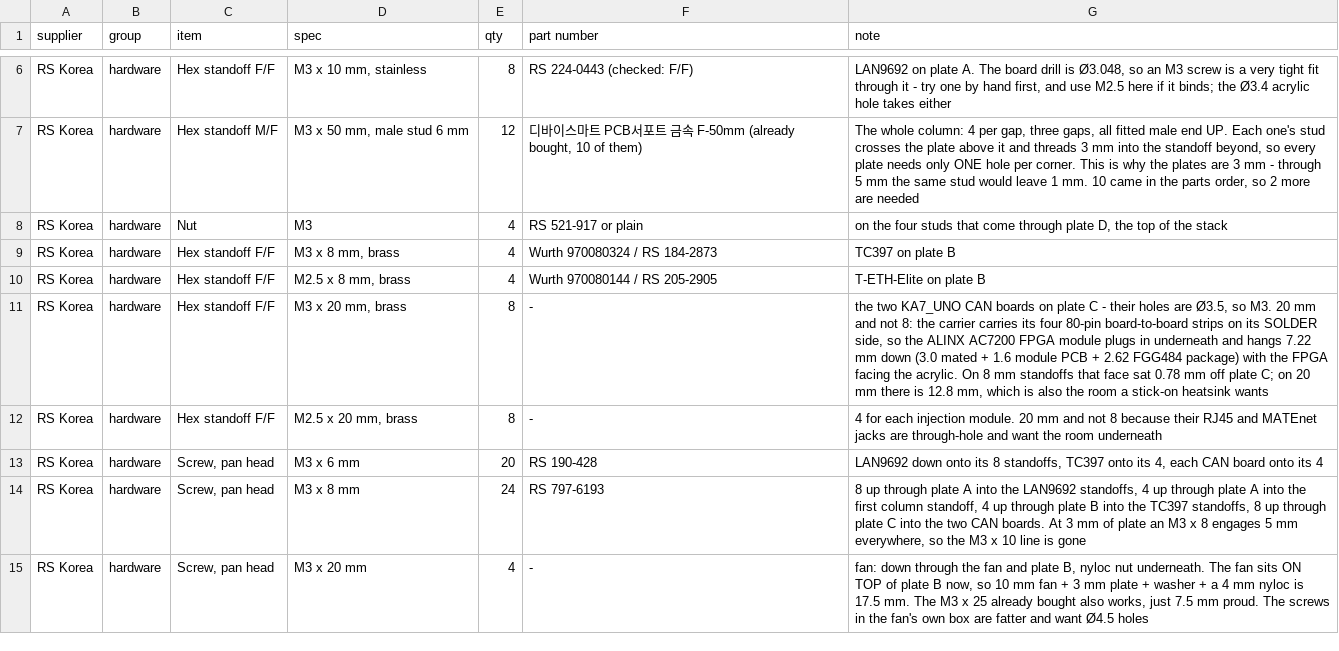
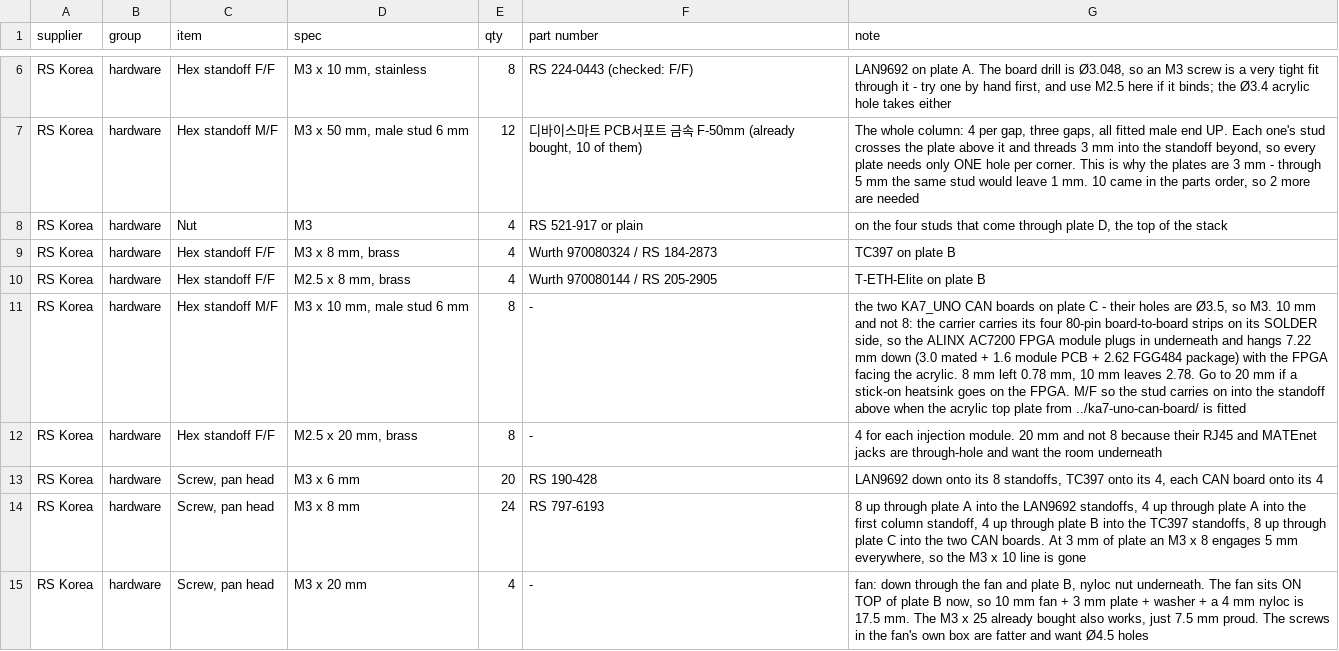
Before and after one commit to hwkim3330/stl-model, a CSV file: acrylic-frame/BOM.csv, drawn as a sheet; only a part is shown, gaps mark what is left out.

Commit message:
Plate C standoffs 20 -> 10 mm, M/F
10 mm clears the AC7200 module by 2.78 mm, which is enough, and it is the
length the acrylic two-plate option already stacks on. 20 mm is now what you
fit only if a stick-on heatsink goes on the FPGA, and assembly.py says which of
the two the current build has instead of hard-failing.

M/F rather than F/F so the stud carries on into the standoff above when the
acrylic top plate is fitted on the frame.

```diff
--- a/acrylic-frame/BOM.csv
+++ b/acrylic-frame/BOM.csv
@@ -10,3 +10,3 @@ RS Korea,hardware,Hex standoff F/F,"M3 x 8 mm, brass",4,Wurth 970080324 / RS 184
 RS Korea,hardware,Hex standoff F/F,"M2.5 x 8 mm, brass",4,Wurth 970080144 / RS 205-2905,T-ETH-Elite on plate B
-RS Korea,hardware,Hex standoff F/F,"M3 x 20 mm, brass",8,-,"the two KA7_UNO CAN boards on plate C - their holes are Ø3.5, so M3. 20 mm and not 8: the carrier carries its four 80-pin board-to-board strips on its SOLDER side, so the ALINX AC7200 FPGA module plugs in underneath and hangs 7.22 mm down (3.0 mated + 1.6 module PCB + 2.62 FGG484 package) with the FPGA facing the acrylic. On 8 mm standoffs that face sat 0.78 mm off plate C; on 20 mm there is 12.8 mm, which is also the room a stick-on heatsink wants"
+RS Korea,hardware,Hex standoff M/F,"M3 x 10 mm, male stud 6 mm",8,-,"the two KA7_UNO CAN boards on plate C - their holes are Ø3.5, so M3. 10 mm and not 8: the carrier carries its four 80-pin board-to-board strips on its SOLDER side, so the ALINX AC7200 FPGA module plugs in underneath and hangs 7.22 mm down (3.0 mated + 1.6 module PCB + 2.62 FGG484 package) with the FPGA facing the acrylic. 8 mm left 0.78 mm, 10 mm leaves 2.78. Go to 20 mm if a stick-on heatsink goes on the FPGA. M/F so the stud carries on into the standoff above when the acrylic top plate from ../ka7-uno-can-board/ is fitted"
 RS Korea,hardware,Hex standoff F/F,"M2.5 x 20 mm, brass",8,-,4 for each injection module. 20 mm and not 8 because their RJ45 and MATEnet jacks are through-hole and want the room underneath
```
Also changed, not shown: 15 other files.
